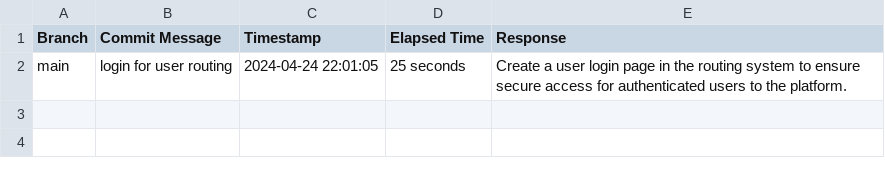
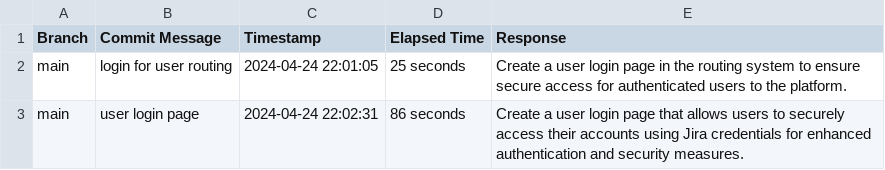
Before and after one commit to GittyAjay/AppGenius, a CSV file: commit_log.csv, drawn as a sheet.

Commit message:
user login page

```diff
--- a/commit_log.csv
+++ b/commit_log.csv
@@ -2 +2,2 @@ Branch,Commit Message,Timestamp,Elapsed Time,Response
 main,login for user routing,2024-04-24 22:01:05,25 seconds,Create a user login page in the routing system to ensure secure access for authenticated users to the platform.
+main,user login page,2024-04-24 22:02:31,86 seconds,Create a user login page that allows users to securely access their accounts using Jira credentials for enhanced authentication and security measures.
```
